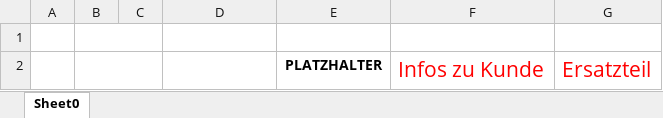
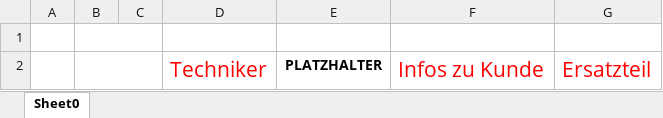
Before and after one commit to Starz2230/Packlistenconverter-ZOHOCRM, an Excel workbook: Packliste_Template.xlsx, sheet Sheet0, drawn as a sheet; values as stored, in another font and other column widths than the file's, no borders; the diff names each change by its address in the sheet, - before the commit and + after, or states it on an @@ line.

Commit message:
Add files via upload

```diff
--- a/Packliste_Template.xlsx (sheet Sheet0)
+++ b/Packliste_Template.xlsx (sheet Sheet0)
-D2: (empty)
+D2: Techniker
```
